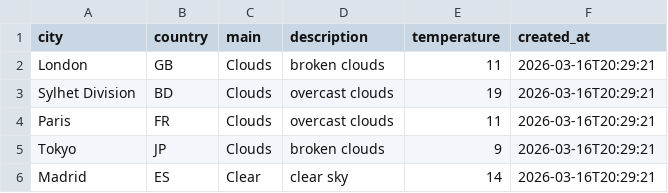
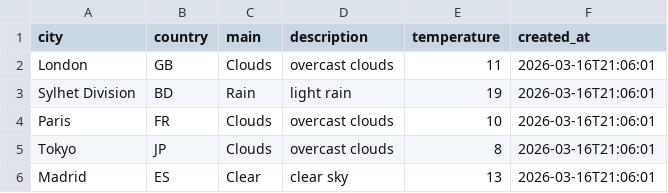
Before and after one commit to amzzz930/weather-api-integration, a CSV file: weather_data.csv, drawn as a sheet.

```diff
--- a/weather_data.csv
+++ b/weather_data.csv
@@ -1,6 +1,6 @@
 city,country,main,description,temperature,created_at
-London,GB,Clouds,broken clouds,11,2026-03-16T20:29:21
-Sylhet Division,BD,Clouds,overcast clouds,19,2026-03-16T20:29:21
-Paris,FR,Clouds,overcast clouds,11,2026-03-16T20:29:21
-Tokyo,JP,Clouds,broken clouds,9,2026-03-16T20:29:21
-Madrid,ES,Clear,clear sky,14,2026-03-16T20:29:21
+London,GB,Clouds,overcast clouds,11,2026-03-16T21:06:01
+Sylhet Division,BD,Rain,light rain,19,2026-03-16T21:06:01
+Paris,FR,Clouds,overcast clouds,10,2026-03-16T21:06:01
+Tokyo,JP,Clouds,overcast clouds,8,2026-03-16T21:06:01
+Madrid,ES,Clear,clear sky,13,2026-03-16T21:06:01
```
